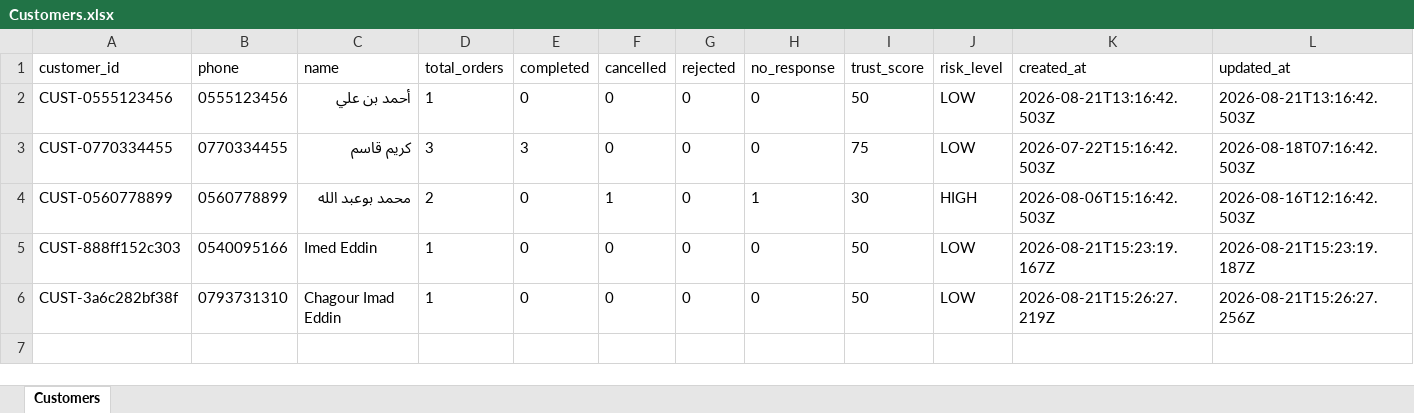
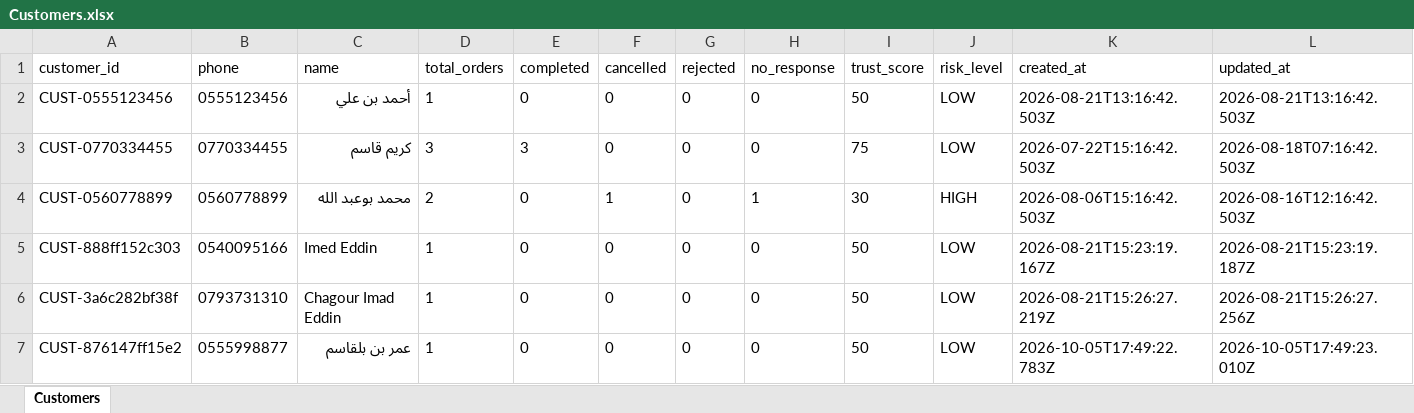
Before and after one commit to dripidin/orvastore, an Excel workbook: data/excel/Customers.xlsx, sheet Customers, drawn as a sheet; values as stored, in another font and other column widths than the file's, no borders; the diff names each change by its address in the sheet, - before the commit and + after, or states it on an @@ line.

```diff
--- a/data/excel/Customers.xlsx (sheet Customers)
+++ b/data/excel/Customers.xlsx (sheet Customers)
+row 7: CUST-876147ff15e2 | 0555998877 | عمر بن بلقاسم | 1 | 0 | 0 | 0 | 0 | 50 | LOW | 2026-10-05T17:49:22.783Z | 2026-10-05T17:49:23.010Z
```
Also changed, not shown: data/excel/Orders.xlsx, data/excel/RiskEvents.xlsx, 52 other files.
